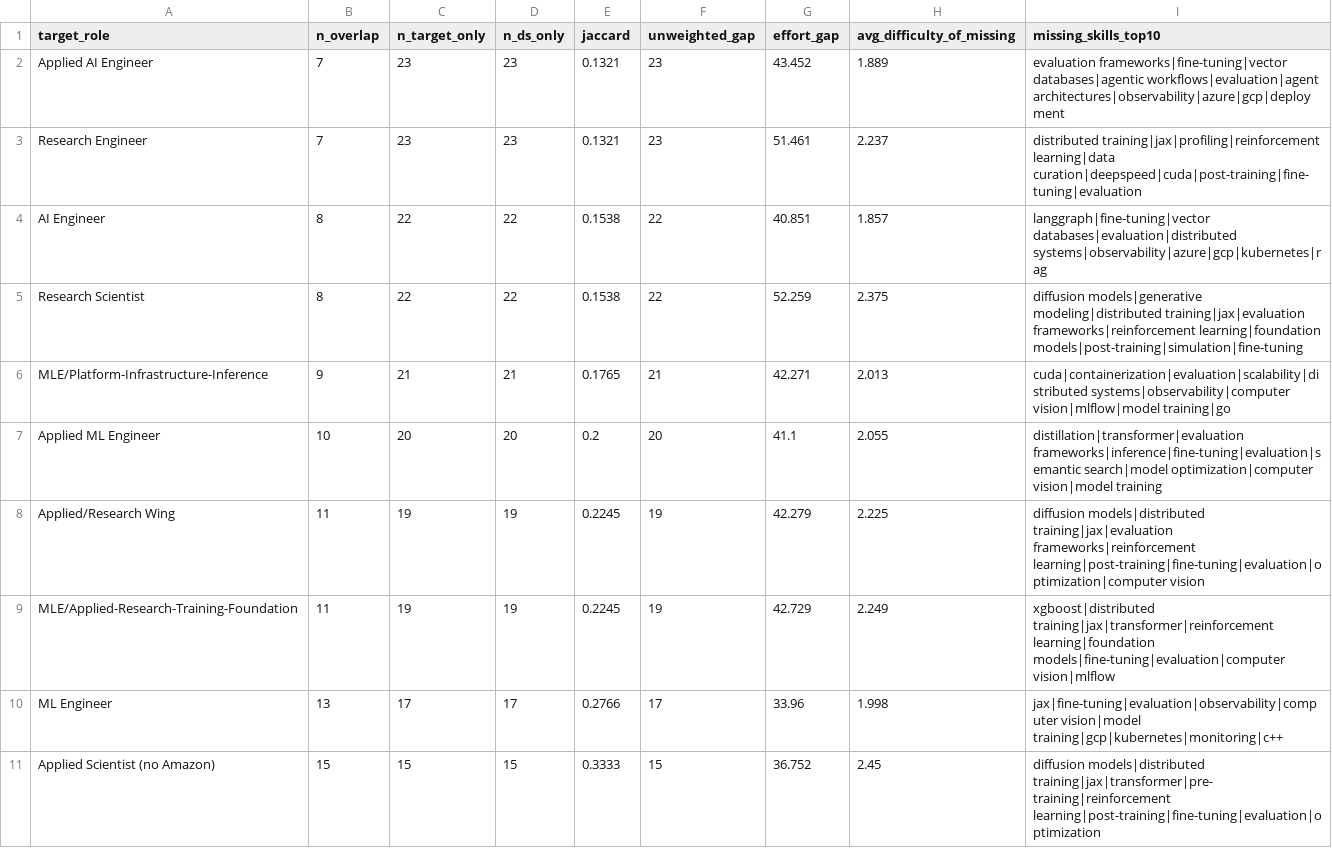
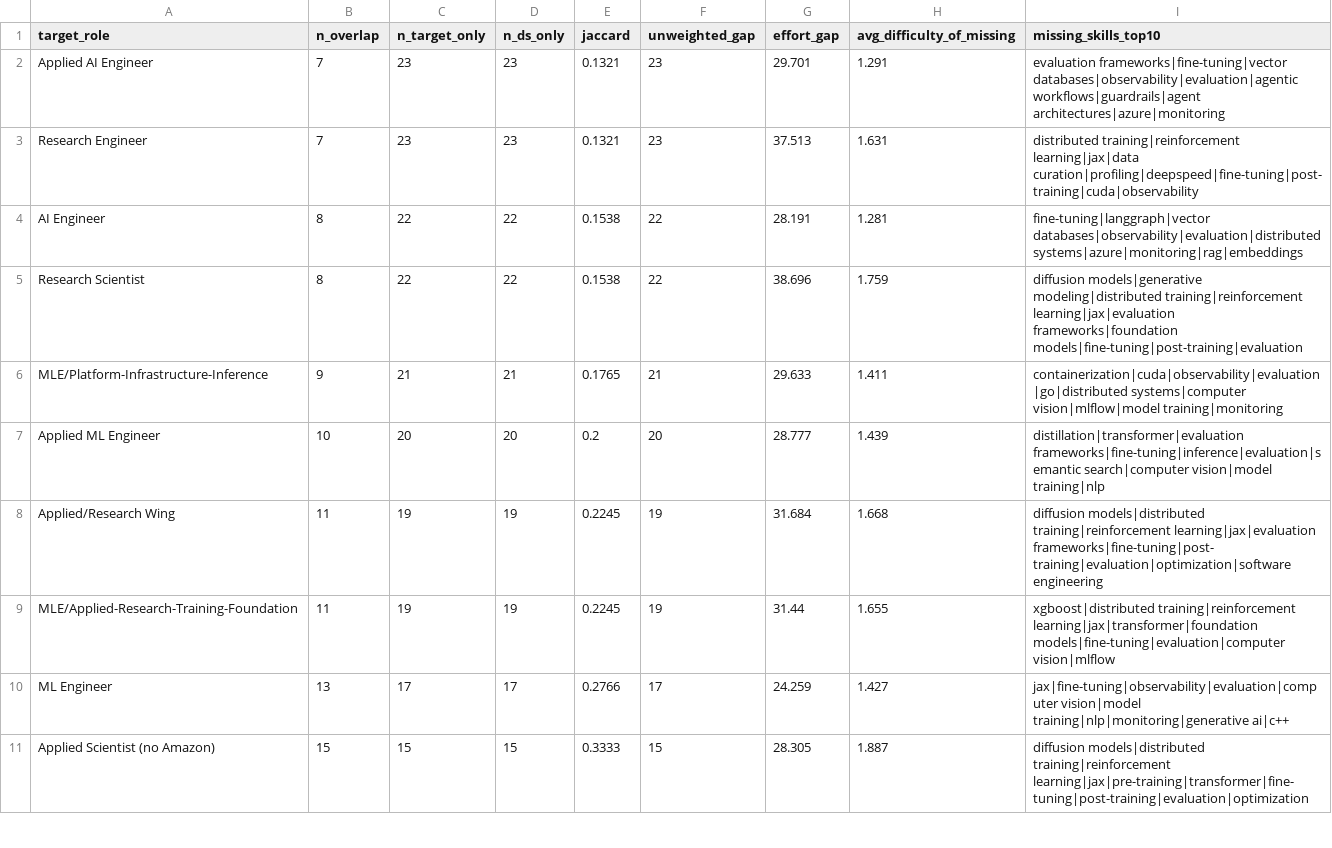
Before and after one commit to skillenai/skillenai-notebooks, a CSV file: skill-difficulty/role_distance.csv, drawn as a sheet; only a part is shown; the diff covers the shown part only.

```diff
--- a/skill-difficulty/role_distance.csv
+++ b/skill-difficulty/role_distance.csv
@@ -1,11 +1,11 @@
 target_role,n_overlap,n_target_only,n_ds_only,jaccard,unweighted_gap,effort_gap,avg_difficulty_of_missing,missing_skills_top10
-Applied AI Engineer,7,23,23,0.1321,23,43.452,1.889,evaluation frameworks|fine-tuning|vector databases|agentic workflows|evaluation|agent architectures|observability|azure|gcp|deployment
-Research Engineer,7,23,23,0.1321,23,51.461,2.237,distributed training|jax|profiling|reinforcement learning|data curation|deepspeed|cuda|post-training|fine-tuning|evaluation
-AI Engineer,8,22,22,0.1538,22,40.851,1.857,langgraph|fine-tuning|vector databases|evaluation|distributed systems|observability|azure|gcp|kubernetes|rag
-Research Scientist,8,22,22,0.1538,22,52.259,2.375,diffusion models|generative modeling|distributed training|jax|evaluation frameworks|reinforcement learning|foundation models|post-training|simulation|fine-tuning
-MLE/Platform-Infrastructure-Inference,9,21,21,0.1765,21,42.271,2.013,cuda|containerization|evaluation|scalability|distributed systems|observability|computer vision|mlflow|model training|go
-Applied ML Engineer,10,20,20,0.2,20,41.1,2.055,distillation|transformer|evaluation frameworks|inference|fine-tuning|evaluation|semantic search|model optimization|computer vision|model training
-Applied/Research Wing,11,19,19,0.2245,19,42.279,2.225,diffusion models|distributed training|jax|evaluation frameworks|reinforcement learning|post-training|fine-tuning|evaluation|optimization|computer vision
-MLE/Applied-Research-Training-Foundation,11,19,19,0.2245,19,42.729,2.249,xgboost|distributed training|jax|transformer|reinforcement learning|foundation models|fine-tuning|evaluation|computer vision|mlflow
-ML Engineer,13,17,17,0.2766,17,33.96,1.998,jax|fine-tuning|evaluation|observability|computer vision|model training|gcp|kubernetes|monitoring|c++
-Applied Scientist (no Amazon),15,15,15,0.3333,15,36.752,2.45,diffusion models|distributed training|jax|transformer|pre-training|reinforcement learning|post-training|fine-tuning|evaluation|optimization
+Applied AI Engineer,7,23,23,0.1321,23,29.701,1.291,evaluation frameworks|fine-tuning|vector databases|observability|evaluation|agentic workflows|guardrails|agent architectures|azure|monitoring
+Research Engineer,7,23,23,0.1321,23,37.513,1.631,distributed training|reinforcement learning|jax|data curation|profiling|deepspeed|fine-tuning|post-training|cuda|observability
+AI Engineer,8,22,22,0.1538,22,28.191,1.281,fine-tuning|langgraph|vector databases|observability|evaluation|distributed systems|azure|monitoring|rag|embeddings
+Research Scientist,8,22,22,0.1538,22,38.696,1.759,diffusion models|generative modeling|distributed training|reinforcement learning|jax|evaluation frameworks|foundation models|fine-tuning|post-training|evaluation
+MLE/Platform-Infrastructure-Inference,9,21,21,0.1765,21,29.633,1.411,containerization|cuda|observability|evaluation|go|distributed systems|computer vision|mlflow|model training|monitoring
+Applied ML Engineer,10,20,20,0.2,20,28.777,1.439,distillation|transformer|evaluation frameworks|fine-tuning|inference|evaluation|semantic search|computer vision|model training|nlp
+Applied/Research Wing,11,19,19,0.2245,19,31.684,1.668,diffusion models|distributed training|reinforcement learning|jax|evaluation frameworks|fine-tuning|post-training|evaluation|optimization|software engineering
+MLE/Applied-Research-Training-Foundation,11,19,19,0.2245,19,31.44,1.655,xgboost|distributed training|reinforcement learning|jax|transformer|foundation models|fine-tuning|evaluation|computer vision|mlflow
+ML Engineer,13,17,17,0.2766,17,24.259,1.427,jax|fine-tuning|observability|evaluation|computer vision|model training|nlp|monitoring|generative ai|c++
+Applied Scientist (no Amazon),15,15,15,0.3333,15,28.305,1.887,diffusion models|distributed training|reinforcement learning|jax|pre-training|transformer|fine-tuning|post-training|evaluation|optimization
```
Also changed, not shown: 3 edited cells elsewhere in this file, skill-difficulty/difficulty_index.csv, skill-difficulty/signal_salary.csv, 10 other files.
